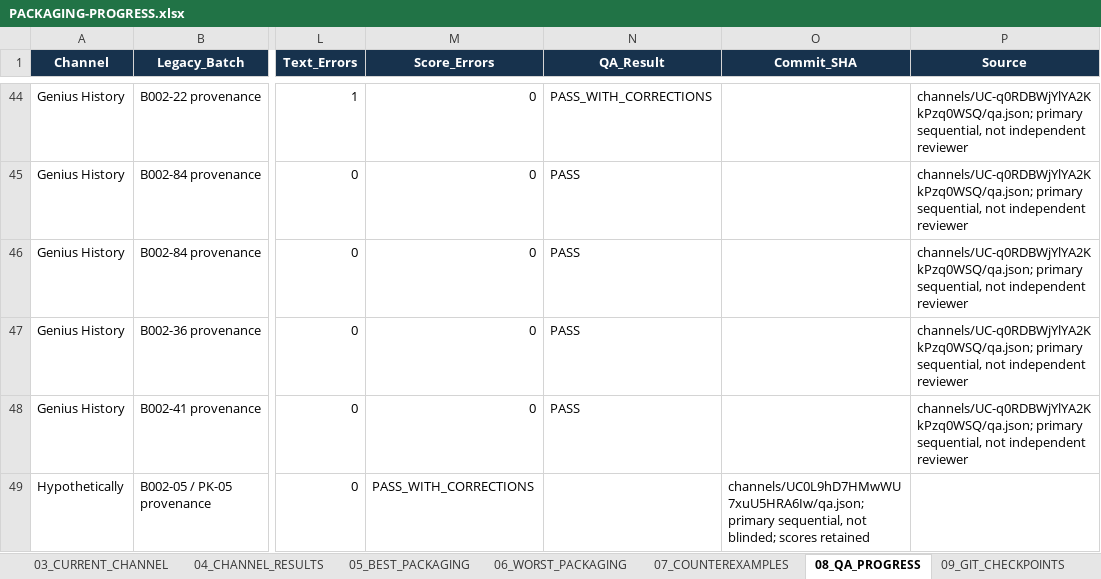
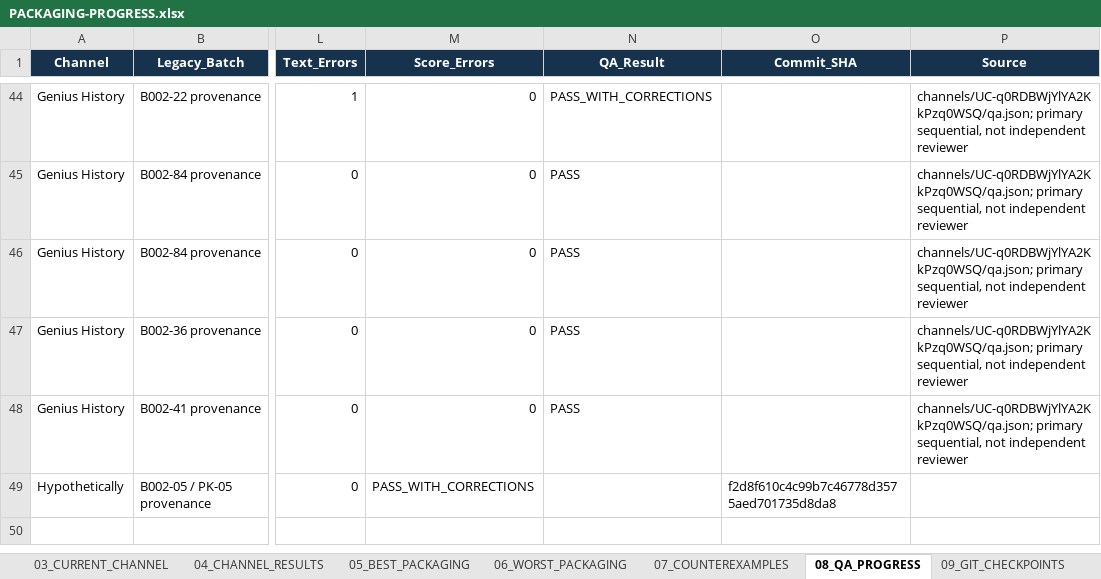
Before and after one commit to ghilmanITM360/youtube-intelligence-os, an Excel workbook: docs/research/thumbnail-forensics-2026-10-02/PACKAGING-PROGRESS.xlsx, sheet 08_QA_PROGRESS, drawn as a sheet; only a part is shown, gaps mark what is left out; values as stored, in another font and other column widths than the file's, no borders; table styles not drawn; the diff names each change by its address in the sheet, - before the commit and + after, or states it on an @@ line.

```diff
--- a/docs/research/thumbnail-forensics-2026-10-02/PACKAGING-PROGRESS.xlsx (sheet 08_QA_PROGRESS)
+++ b/docs/research/thumbnail-forensics-2026-10-02/PACKAGING-PROGRESS.xlsx (sheet 08_QA_PROGRESS)
-O49 (Commit_SHA): channels/UC0L9hD7HMwWU7xuU5HRA6Iw/qa.json; primary sequential, not blinded; scores retained
+O49 (Commit_SHA): f2d8f610c4c99b7c46778d3575aed701735d8da8
```
Also changed, not shown: sheet 09_GIT_CHECKPOINTS, sheet 00_DASHBOARD, sheet 01_CHANNEL_PROGRESS, sheet 03_CURRENT_CHANNEL, sheet 02_VIDEO_PROGRESS, 1 other file.
